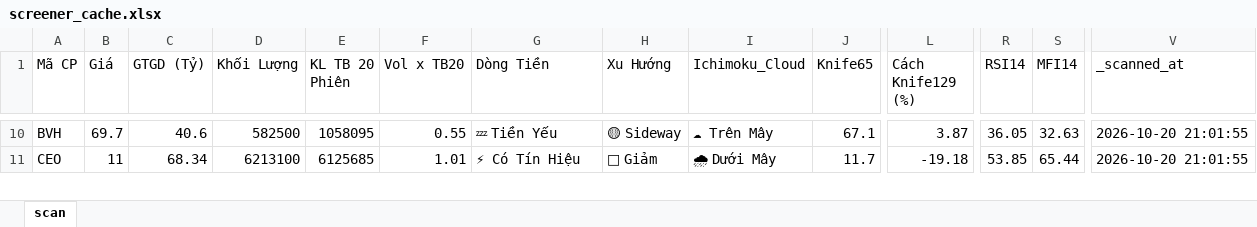
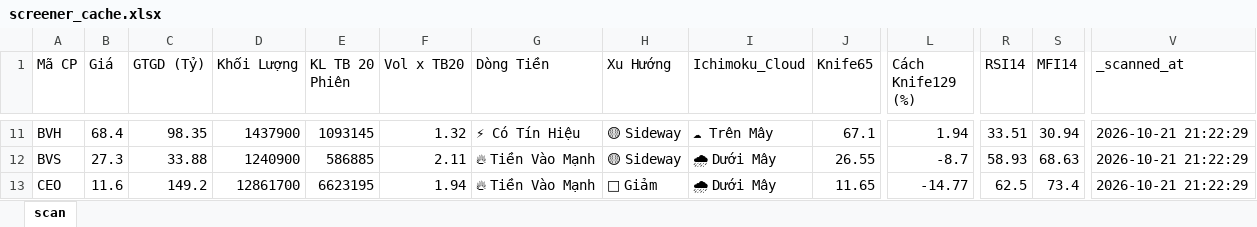
Before and after one commit to nnnhutien-cpu/Fairy-stock, an Excel workbook: screener_cache.xlsx, sheet scan, drawn as a sheet; only a part is shown, gaps mark what is left out; values as stored, in another font and other column widths than the file's, no borders; addresses are those after the commit; rows hold the shown columns only; the diff covers the shown part only; the diff names each change by its address in the sheet, - before the commit and + after, or states it on an @@ line.

```diff
--- a/screener_cache.xlsx (sheet scan)
+++ b/screener_cache.xlsx (sheet scan)
-B11 (Giá): 69.7
+B11 (Giá): 68.4
-C11 (GTGD (Tỷ)): 40.6
+C11 (GTGD (Tỷ)): 98.35
-D11 (Khối Lượng): 582500
+D11 (Khối Lượng): 1437900
-E11 (KL TB 20 Phiên): 1058095
+E11 (KL TB 20 Phiên): 1093145
-F11 (Vol x TB20): 0.55
+F11 (Vol x TB20): 1.32
-G11 (Dòng Tiền): 💤 Tiền Yếu
+G11 (Dòng Tiền): ⚡ Có Tín Hiệu
-L11 (Cách Knife129 (%)): 3.87
+L11 (Cách Knife129 (%)): 1.94
-R11 (RSI14): 36.05
+R11 (RSI14): 33.51
-S11 (MFI14): 32.63
+S11 (MFI14): 30.94
-V11 (_scanned_at): 2026-10-20 21:01:55
+V11 (_scanned_at): 2026-10-21 21:22:29
+row 12: BVS | 27.3 | 33.88 | 1240900 | 586885 | 2.11 | 🔥 Tiền Vào Mạnh | 🟡 Sideway | 🌧 Dưới Mây | 26.55 | -8.7 | 58.93 | 68.63 | 2026-10-21 21:22:29
-B13 (Giá): 11
+B13 (Giá): 11.6
-C13 (GTGD (Tỷ)): 68.34
+C13 (GTGD (Tỷ)): 149.2
-D13 (Khối Lượng): 6213100
+D13 (Khối Lượng): 12861700
-E13 (KL TB 20 Phiên): 6125685
+E13 (KL TB 20 Phiên): 6623195
-F13 (Vol x TB20): 1.01
+F13 (Vol x TB20): 1.94
-G13 (Dòng Tiền): ⚡ Có Tín Hiệu
+G13 (Dòng Tiền): 🔥 Tiền Vào Mạnh
-J13 (Knife65): 11.7
+J13 (Knife65): 11.65
-L13 (Cách Knife129 (%)): -19.18
+L13 (Cách Knife129 (%)): -14.77
-R13 (RSI14): 53.85
+R13 (RSI14): 62.5
-S13 (MFI14): 65.44
+S13 (MFI14): 73.4
-V13 (_scanned_at): 2026-10-20 21:01:55
+V13 (_scanned_at): 2026-10-21 21:22:29
```
Also changed, not shown: 28 added rows, 3 removed rows and 938 edited cells elsewhere in this sheet.
